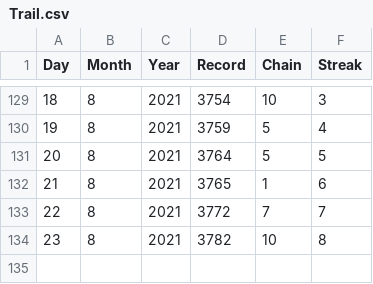
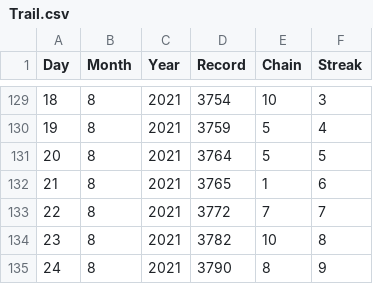
Before and after one commit to 0xKourama/Elbanna-NP-Notes, a CSV file: Trail.csv, drawn as a sheet; only a part is shown, gaps mark what is left out.

```diff
--- a/Trail.csv
+++ b/Trail.csv
@@ -134 +134,2 @@
 "23","8","2021","3782","10","8"
+"24","8","2021","3790","8","9"
```
Also changed, not shown: 1 other file.
